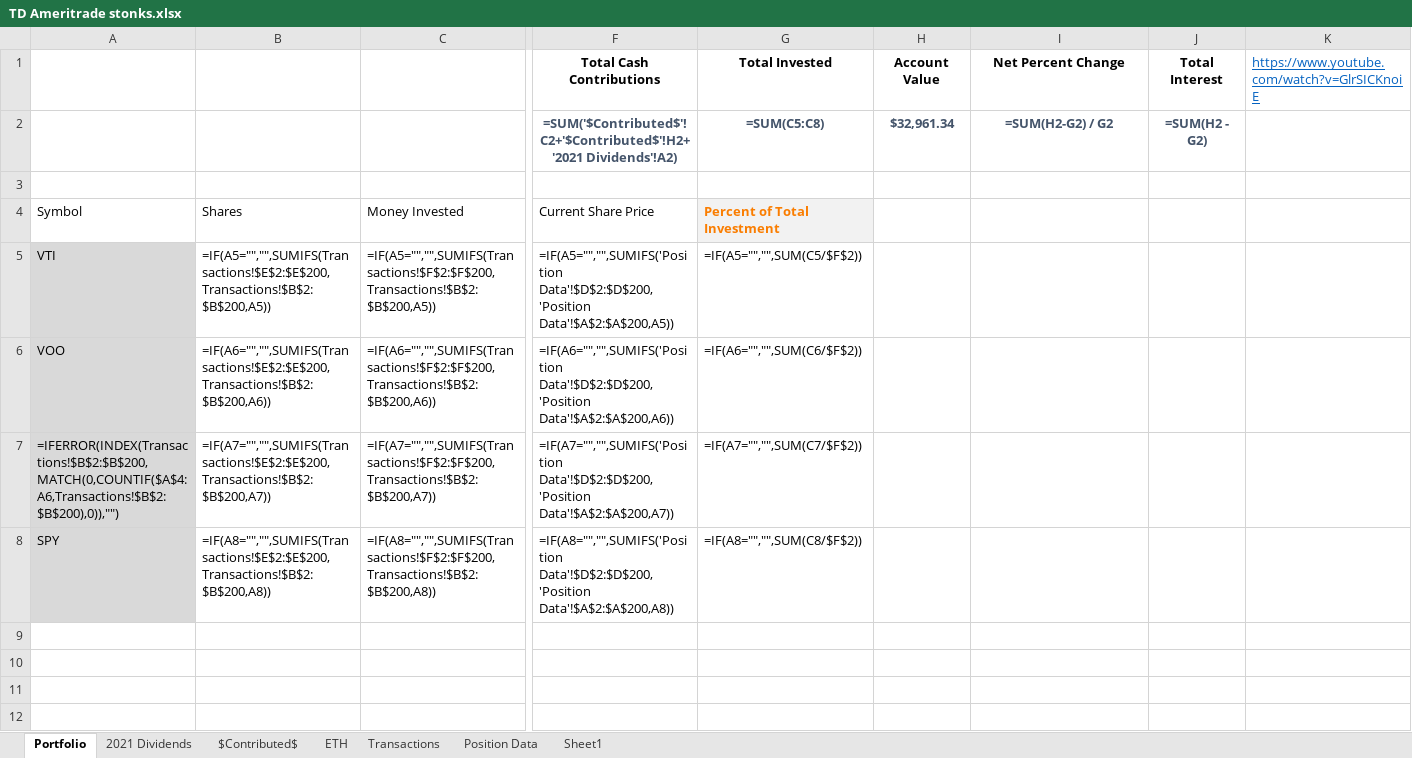
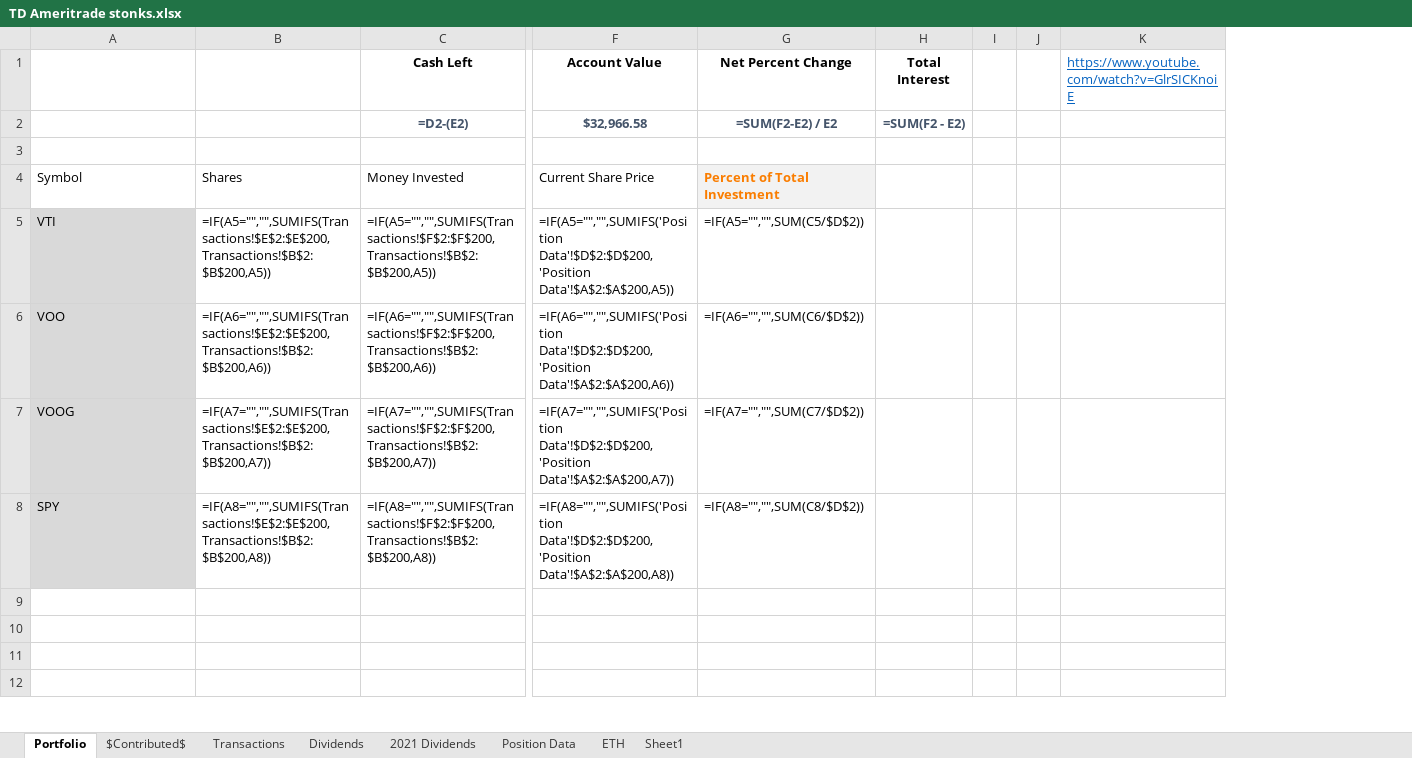
Before and after one commit to KylerLoucks/server47, an Excel workbook: excelworkbooktest/TD Ameritrade stonks.xlsx, sheet Portfolio, drawn as a sheet; only a part is shown, gaps mark what is left out; values as stored, in another font and other column widths than the file's, no borders; formulas without a stored value are shown as written; conditional formats and table styles not drawn; removed rows and columns are numbered as before the commit, all else as after; rows hold the shown columns only; the diff names each change by its address in the sheet, - before the commit and + after, or states it on an @@ line.

```diff
--- a/excelworkbooktest/TD Ameritrade stonks.xlsx (sheet Portfolio)
+++ b/excelworkbooktest/TD Ameritrade stonks.xlsx (sheet Portfolio)
+sheet tab: Dividends
@@ sheet tab order changed: Portfolio | $Contributed$ | Transactions | Dividends | 2021 Dividends | Position Data | ETH | Sheet1 @@
-column G, rows 4-8: Percent of Total Investment | =IF(A5="","",SUM(C5/$F$2)) | =IF(A6="","",SUM(C6/$F$2)) | =IF(A7="","",SUM(C7/$F$2)) | =IF(A8="","",SUM(C8/$F$2))
-column H, empty
+column I, empty
+column J, empty
-row 1:  |  |  | Total Cash Contributions | Total Invested | Account Value | Net Percent Change | Total Interest | https://www.youtube.com/watch?v=GlrSICKnoiE
-row 2:  |  |  | =SUM('$Contributed$'!C2+'$Contributed$'!H2+'2021 Dividends'!A2) | =SUM(C5:C8) | $32,961.34 | =SUM(H2-G2) / G2 | =SUM(H2 - G2)
+row 1:  |  | Cash Left | Account Value | Net Percent Change | Total Interest |  |  | https://www.youtube.com/watch?v=GlrSICKnoiE
+row 2:  |  | =D2-(E2) | $32,966.58 | =SUM(F2-E2) / E2 | =SUM(F2 - E2)
-G4: (empty)
+G4: Percent of Total Investment
-G4 fill: none
+G4 fill: #F2F2F2
-G5: (empty)
+G5: =IF(A5="","",SUM(C5/$D$2))
-G6: (empty)
+G6: =IF(A6="","",SUM(C6/$D$2))
-A7: =IFERROR(INDEX(Transactions!$B$2:$B$200,MATCH(0,COUNTIF($A$4:A6,Transactions!$B$2:$B$200),0)),"")
+A7: VOOG
-G7: (empty)
+G7: =IF(A7="","",SUM(C7/$D$2))
-G8: (empty)
+G8: =IF(A8="","",SUM(C8/$D$2))
```
Also changed, not shown: sheet Position Data, sheet Sheet1, sheet $Contributed$, 4 other files.
